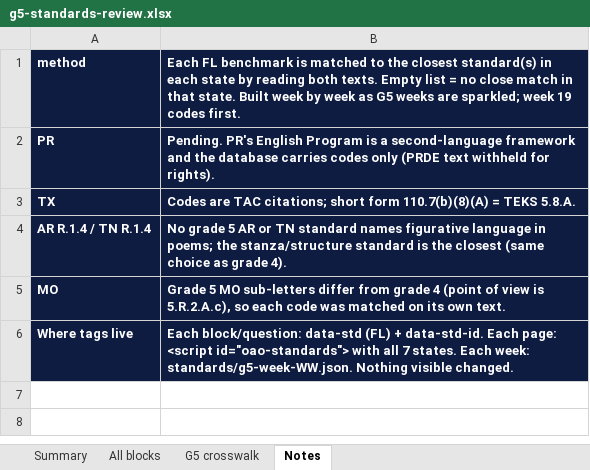
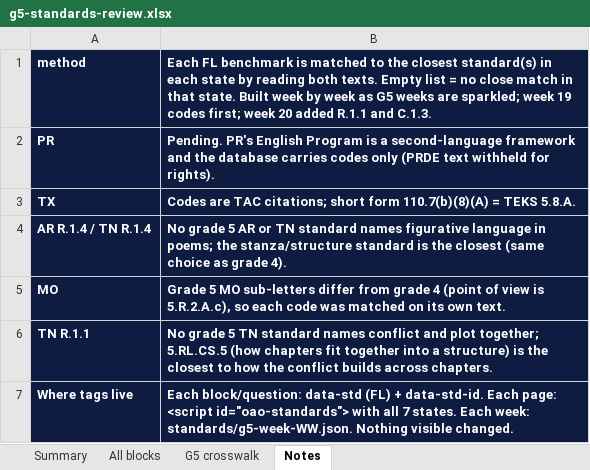
Before and after one commit to optimaondemand/optima-5th-ela, an Excel workbook: standards/g5-standards-review.xlsx, sheet Notes, drawn as a sheet; values as stored, in another font and other column widths than the file's, no borders; the diff names each change by its address in the sheet, - before the commit and + after, or states it on an @@ line.

```diff
--- a/standards/g5-standards-review.xlsx (sheet Notes)
+++ b/standards/g5-standards-review.xlsx (sheet Notes)
-B1: …19 codes first.
+B1: …19 codes first; week 20 added R.1.1 and C.1.3.
+row 6: TN R.1.1 | No grade 5 TN standard names conflict and plot together; 5.RL.CS.5 (how chapters fit together into a structure) is the closest to how the conflict builds across chapters.
```
Also changed, not shown: sheet All blocks, sheet G5 crosswalk, sheet Summary, 11 other files.
